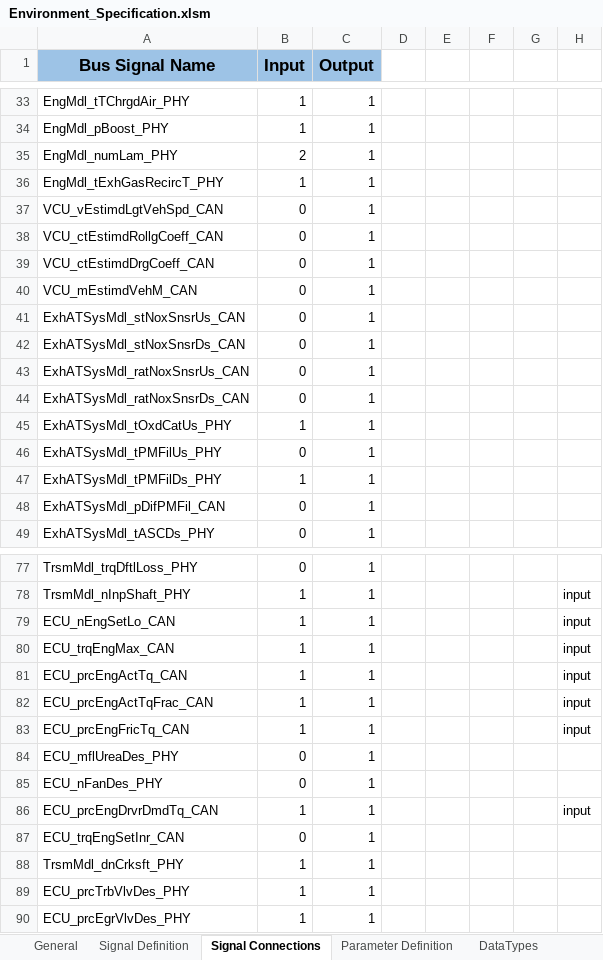
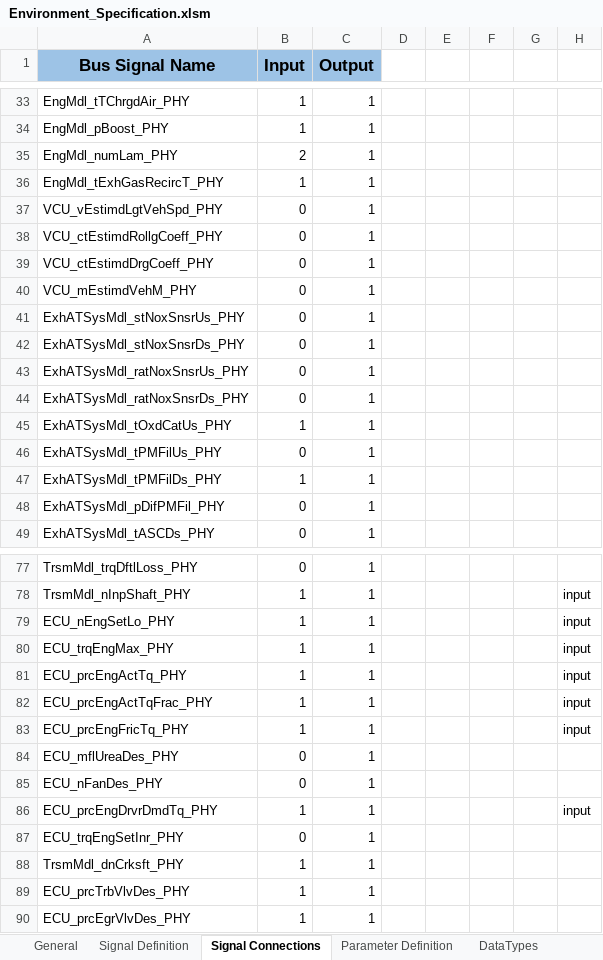
Before and after one commit to eozatay/optitruck_simulator, an Excel workbook: Environment_Specification.xlsm, sheet Signal Connections, drawn as a sheet; only a part is shown, gaps mark what is left out; values as stored, in another font and other column widths than the file's, no borders; charts and pictures not drawn; the diff covers the shown part only; the diff names each change by its address in the sheet, - before the commit and + after, or states it on an @@ line.

Commit message:
New Baseline for Environment_Specification.xlsm, please use this file to update/add/delete any signals

```diff
--- a/Environment_Specification.xlsm (sheet Signal Connections)
+++ b/Environment_Specification.xlsm (sheet Signal Connections)
-A37 (Bus Signal Name): VCU_vEstimdLgtVehSpd_CAN
+A37 (Bus Signal Name): VCU_vEstimdLgtVehSpd_PHY
-A38 (Bus Signal Name): VCU_ctEstimdRollgCoeff_CAN
+A38 (Bus Signal Name): VCU_ctEstimdRollgCoeff_PHY
-A39 (Bus Signal Name): VCU_ctEstimdDrgCoeff_CAN
+A39 (Bus Signal Name): VCU_ctEstimdDrgCoeff_PHY
-A40 (Bus Signal Name): VCU_mEstimdVehM_CAN
+A40 (Bus Signal Name): VCU_mEstimdVehM_PHY
-A41 (Bus Signal Name): ExhATSysMdl_stNoxSnsrUs_CAN
+A41 (Bus Signal Name): ExhATSysMdl_stNoxSnsrUs_PHY
-A42 (Bus Signal Name): ExhATSysMdl_stNoxSnsrDs_CAN
+A42 (Bus Signal Name): ExhATSysMdl_stNoxSnsrDs_PHY
-A43 (Bus Signal Name): ExhATSysMdl_ratNoxSnsrUs_CAN
+A43 (Bus Signal Name): ExhATSysMdl_ratNoxSnsrUs_PHY
-A44 (Bus Signal Name): ExhATSysMdl_ratNoxSnsrDs_CAN
+A44 (Bus Signal Name): ExhATSysMdl_ratNoxSnsrDs_PHY
-A48 (Bus Signal Name): ExhATSysMdl_pDifPMFil_CAN
+A48 (Bus Signal Name): ExhATSysMdl_pDifPMFil_PHY
-A79 (Bus Signal Name): ECU_nEngSetLo_CAN
+A79 (Bus Signal Name): ECU_nEngSetLo_PHY
-A80 (Bus Signal Name): ECU_trqEngMax_CAN
+A80 (Bus Signal Name): ECU_trqEngMax_PHY
-A81 (Bus Signal Name): ECU_prcEngActTq_CAN
+A81 (Bus Signal Name): ECU_prcEngActTq_PHY
-A82 (Bus Signal Name): ECU_prcEngActTqFrac_CAN
+A82 (Bus Signal Name): ECU_prcEngActTqFrac_PHY
-A83 (Bus Signal Name): ECU_prcEngFricTq_CAN
+A83 (Bus Signal Name): ECU_prcEngFricTq_PHY
-A86 (Bus Signal Name): ECU_prcEngDrvrDmdTq_CAN
+A86 (Bus Signal Name): ECU_prcEngDrvrDmdTq_PHY
-A87 (Bus Signal Name): ECU_trqEngSetInr_CAN
+A87 (Bus Signal Name): ECU_trqEngSetInr_PHY
```
Also changed, not shown: 14 edited cells elsewhere in this sheet, sheet Signal Definition, sheet DataTypes, charts or pictures.
